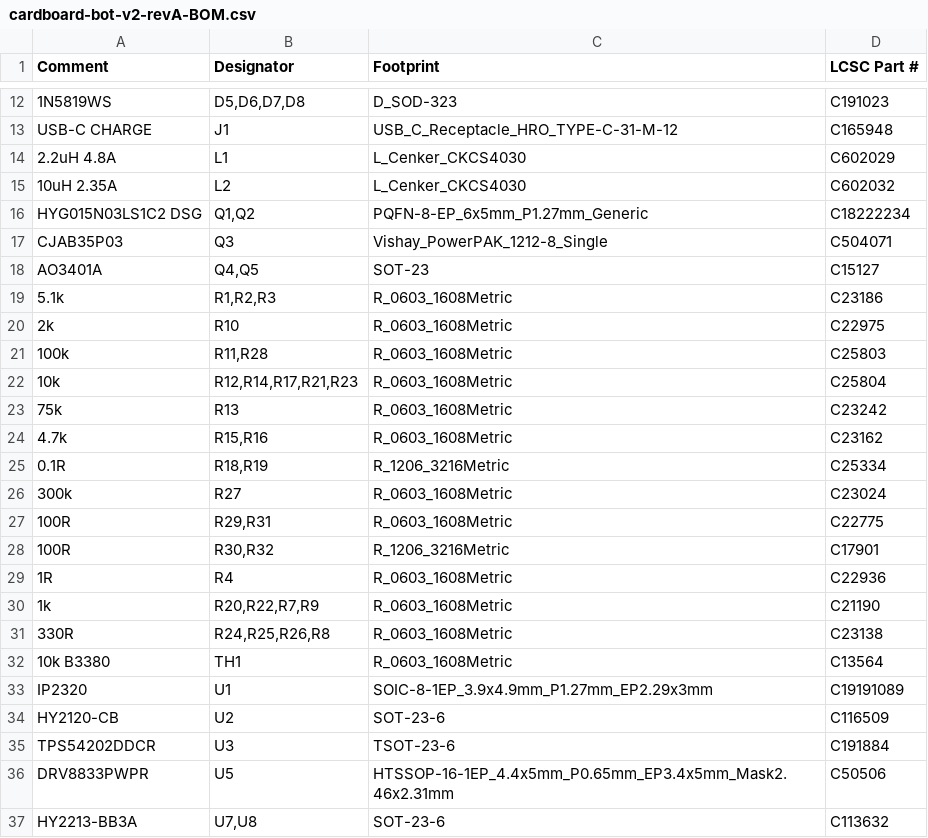
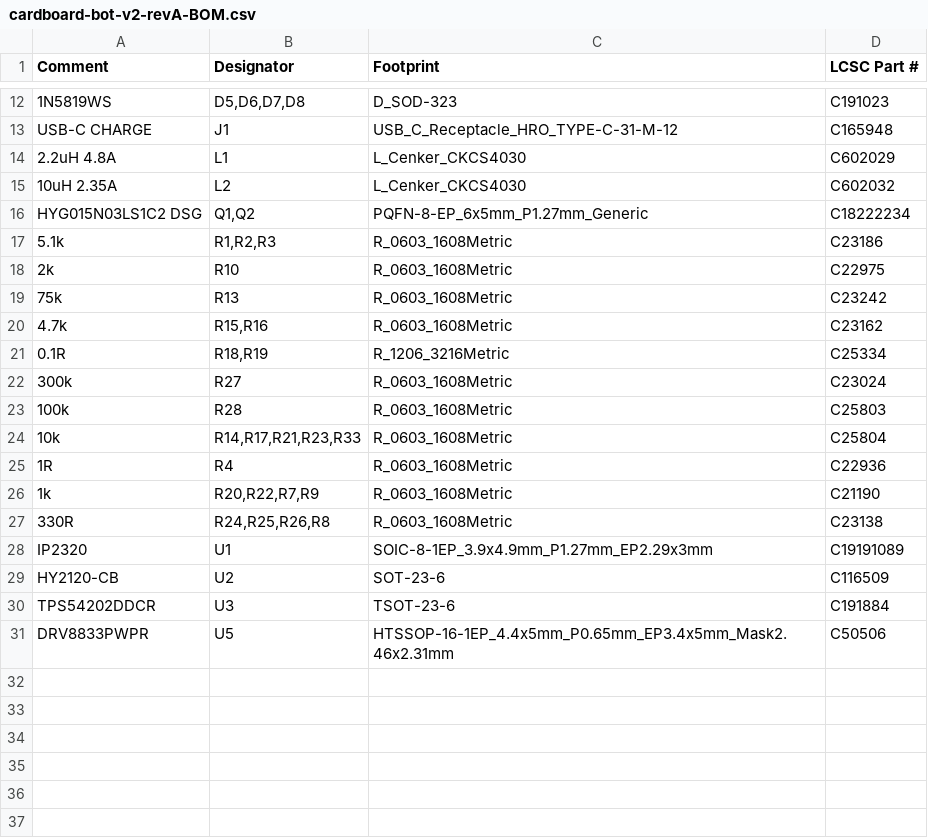
Before and after one commit to ColumbiaGadgetWorks/cardboard-bot-v2, a CSV file: hardware/fab/cardboard-bot-v2-revA-BOM.csv, drawn as a sheet; only a part is shown, gaps mark what is left out; the diff covers the shown part only.

```diff
--- a/hardware/fab/cardboard-bot-v2-revA-BOM.csv
+++ b/hardware/fab/cardboard-bot-v2-revA-BOM.csv
@@ -16,8 +16,4 @@ USB-C CHARGE,J1,USB_C_Receptacle_HRO_TYPE-C-31-M-12,C165948
 HYG015N03LS1C2 DSG,"Q1,Q2",PQFN-8-EP_6x5mm_P1.27mm_Generic,C18222234
-CJAB35P03,Q3,Vishay_PowerPAK_1212-8_Single,C504071
-AO3401A,"Q4,Q5",SOT-23,C15127
 5.1k,"R1,R2,R3",R_0603_1608Metric,C23186
 2k,R10,R_0603_1608Metric,C22975
-100k,"R11,R28",R_0603_1608Metric,C25803
-10k,"R12,R14,R17,R21,R23",R_0603_1608Metric,C25804
 75k,R13,R_0603_1608Metric,C23242
@@ -26,4 +22,4 @@ AO3401A,"Q4,Q5",SOT-23,C15127
 300k,R27,R_0603_1608Metric,C23024
-100R,"R29,R31",R_0603_1608Metric,C22775
-100R,"R30,R32",R_1206_3216Metric,C17901
+100k,R28,R_0603_1608Metric,C25803
+10k,"R14,R17,R21,R23,R33",R_0603_1608Metric,C25804
 1R,R4,R_0603_1608Metric,C22936
@@ -31,3 +27,2 @@ AO3401A,"Q4,Q5",SOT-23,C15127
 330R,"R24,R25,R26,R8",R_0603_1608Metric,C23138
-10k B3380,TH1,R_0603_1608Metric,C13564
 IP2320,U1,SOIC-8-1EP_3.9x4.9mm_P1.27mm_EP2.29x3mm,C19191089
@@ -36,2 +31 @@ TPS54202DDCR,U3,TSOT-23-6,C191884
 DRV8833PWPR,U5,HTSSOP-16-1EP_4.4x5mm_P0.65mm_EP3.4x5mm_Mask2.46x2.31mm,C50506
-HY2213-BB3A,"U7,U8",SOT-23-6,C113632
```
Also changed, not shown: 2 added rows, 2 removed rows and 2 edited cells elsewhere in this file, hardware/fab/cardboard-bot-v2-revA-CPL.csv, hardware/fab/cardboard-bot-v2-revA-hand-solder.csv, 19 other files.
